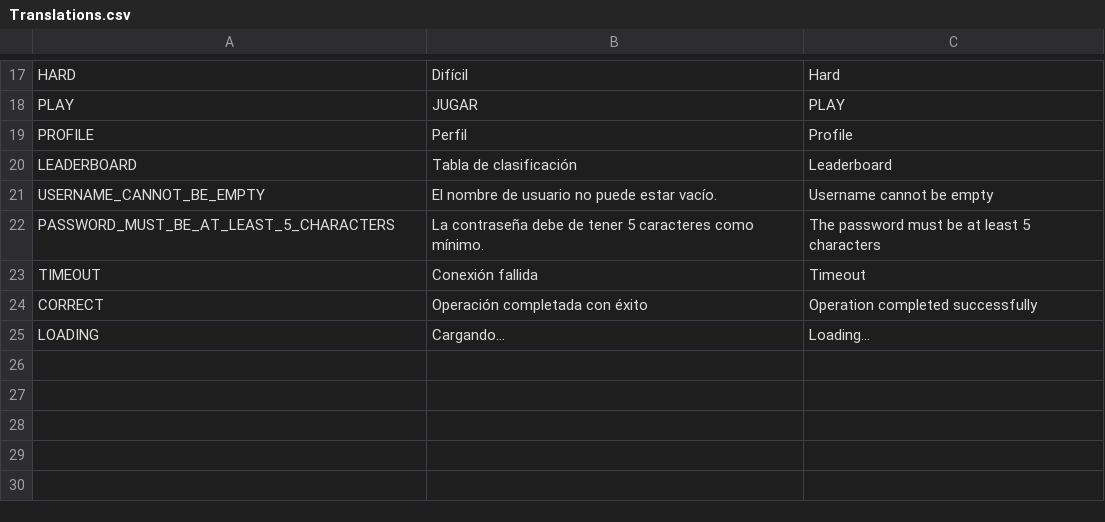
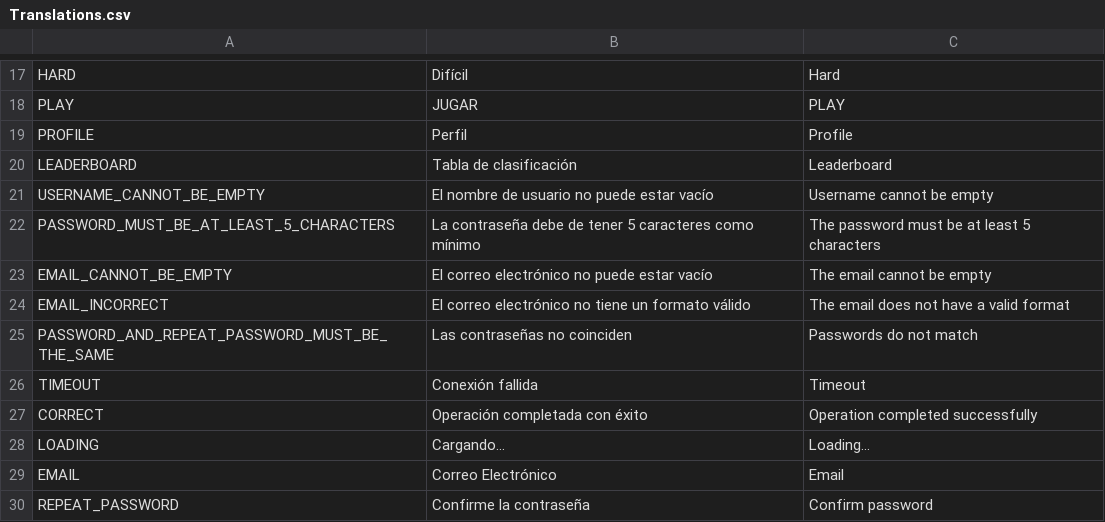
Before and after one commit to Mario999X/ProyectoFinalDAM_MarioResa, a CSV file: sp4ce-survival_frontend/lenguages/Translations.csv, drawn as a sheet; only a part is shown, gaps mark what is left out.

```diff
--- a/sp4ce-survival_frontend/lenguages/Translations.csv
+++ b/sp4ce-survival_frontend/lenguages/Translations.csv
@@ -20,4 +20,7 @@ PROFILE,Perfil,Profile
 LEADERBOARD,Tabla de clasificación,Leaderboard
-USERNAME_CANNOT_BE_EMPTY,El nombre de usuario no puede estar vacío.,Username cannot be empty
-PASSWORD_MUST_BE_AT_LEAST_5_CHARACTERS,La contraseña debe de tener 5 caracteres como mínimo.,The password must be at least 5 characters
+USERNAME_CANNOT_BE_EMPTY,El nombre de usuario no puede estar vacío,Username cannot be empty
+PASSWORD_MUST_BE_AT_LEAST_5_CHARACTERS,La contraseña debe de tener 5 caracteres como mínimo,The password must be at least 5 characters
+EMAIL_CANNOT_BE_EMPTY,El correo electrónico no puede estar vacío,The email cannot be empty
+EMAIL_INCORRECT,El correo electrónico no tiene un formato válido,The email does not have a valid format
+PASSWORD_AND_REPEAT_PASSWORD_MUST_BE_THE_SAME,Las contraseñas no coinciden,Passwords do not match
 TIMEOUT,Conexión fallida,Timeout
@@ -25 +28,3 @@ CORRECT,Operación completada con éxito,Operation completed successfully
 LOADING,Cargando…,Loading…
+EMAIL,Correo Electrónico,Email
+REPEAT_PASSWORD,Confirme la contraseña,Confirm password
```
Also changed, not shown: 7 other files.
